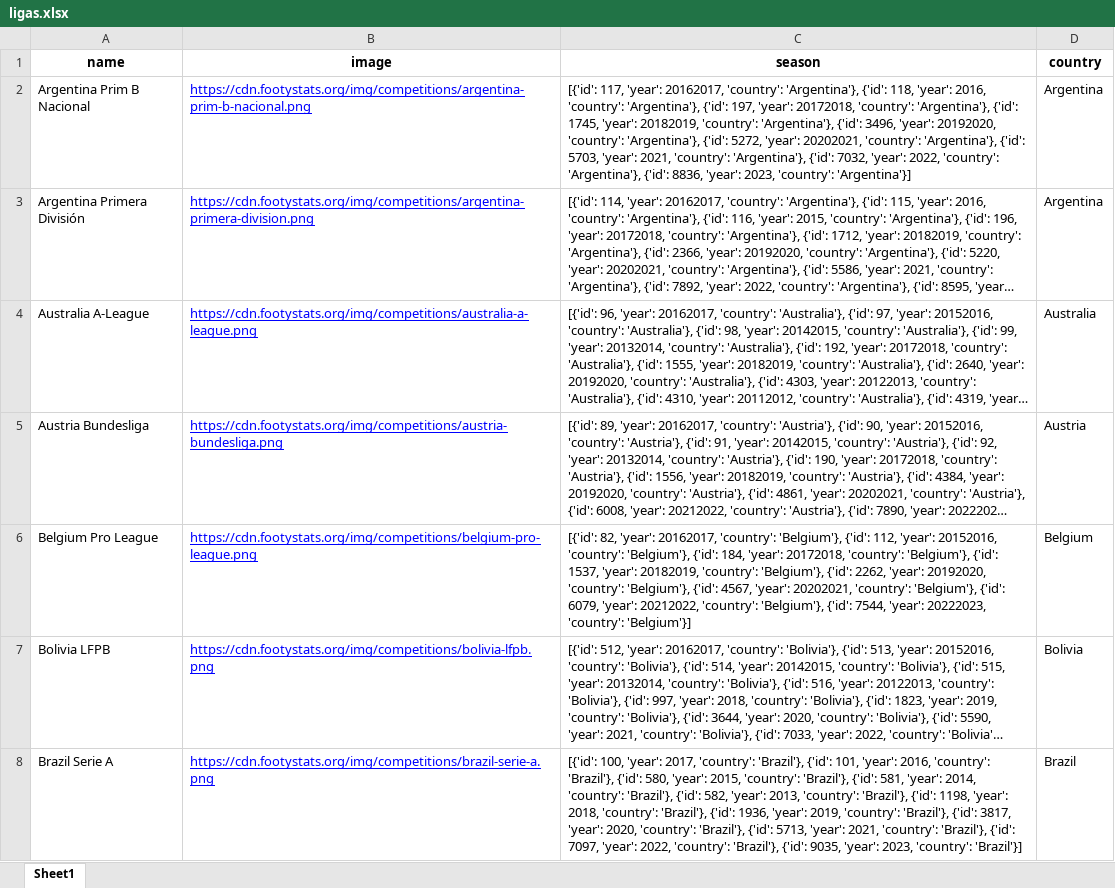
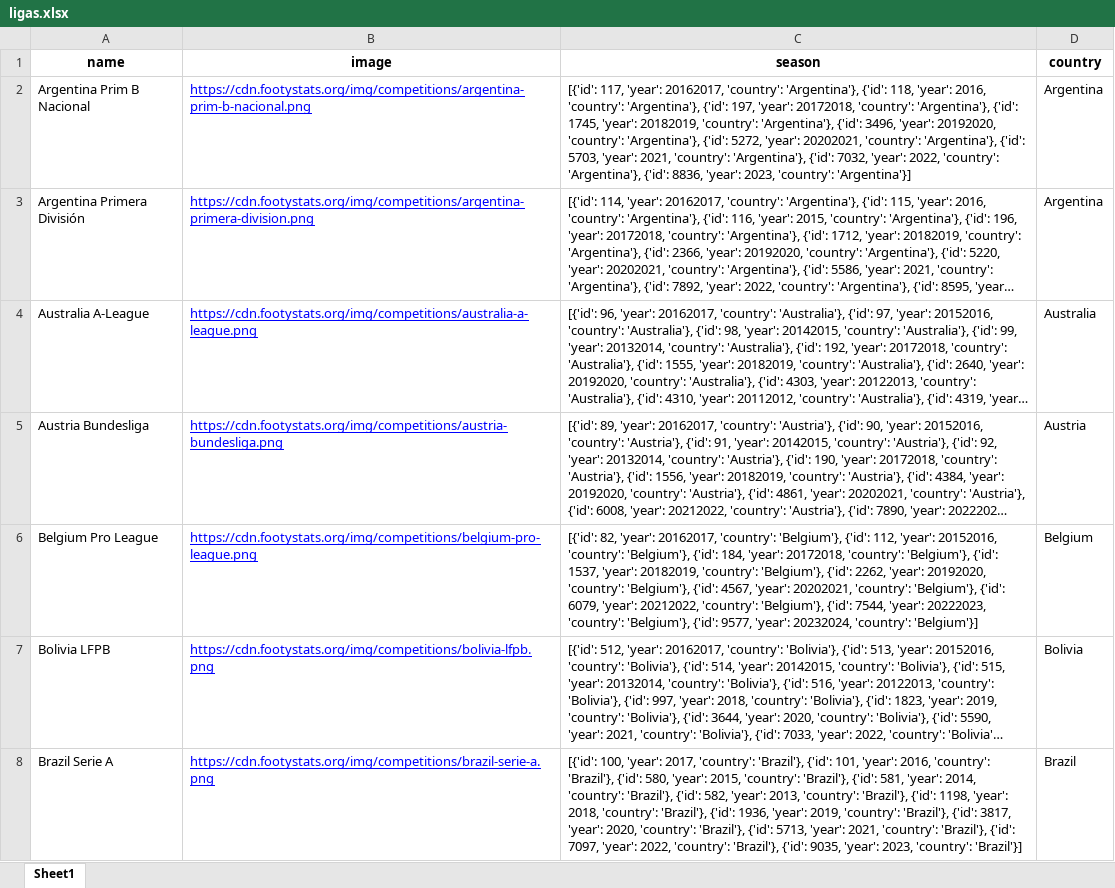
Before and after one commit to rpthiago/ARKAD, an Excel workbook: ligas.xlsx, sheet Sheet1, drawn as a sheet; only a part is shown; long unchanged cells end in …; values as stored, in another font and other column widths than the file's, no borders; the diff covers the shown part only; the diff names each change by its address in the sheet, - before the commit and + after, or states it on an @@ line.

```diff
--- a/ligas.xlsx (sheet Sheet1)
+++ b/ligas.xlsx (sheet Sheet1)
-C6 (season): …20222023, 'country': 'Belgium'}]
+C6 (season): …20222023, 'country': 'Belgium'}, {'id': 9577, 'year': 20232024, 'country': 'Belgium'}]
```
Also changed, not shown: 1 edited cell elsewhere in this sheet, ligas_arkard.xlsx, tt.xlsx, 32 other files.
